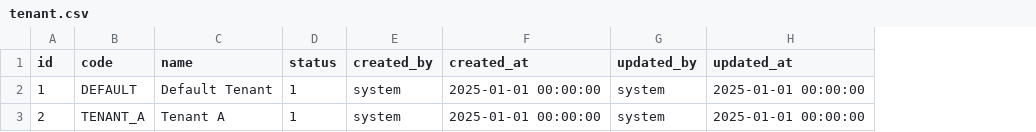
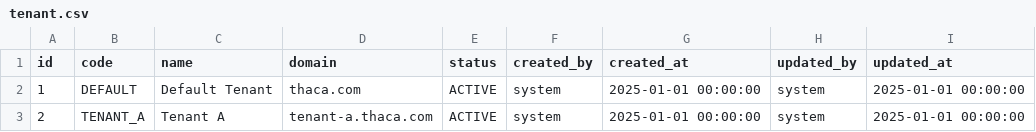
Before and after one commit to canhtv05/Thaca, a CSV file: thaca-auth/src/main/resources/liquibase/data/tenant.csv, drawn as a sheet; addresses are those after the commit; the diff names each change by its address in the sheet, - before the commit and + after, or states it on an @@ line.

```diff
--- a/thaca-auth/src/main/resources/liquibase/data/tenant.csv
+++ b/thaca-auth/src/main/resources/liquibase/data/tenant.csv
+column D (domain), rows 2-3: thaca.com | tenant-a.thaca.com
-E2:E3 (status): 1
+E2:E3 (status): ACTIVE
```
Also changed, not shown: 16 other files.
